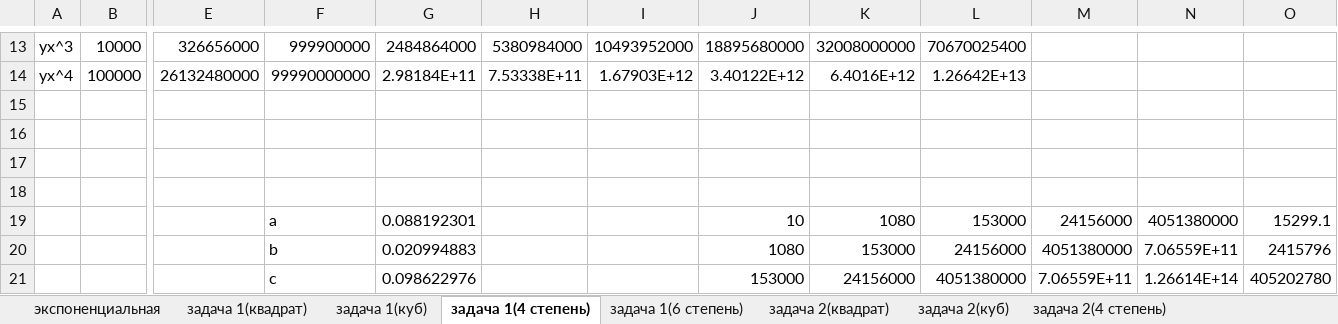
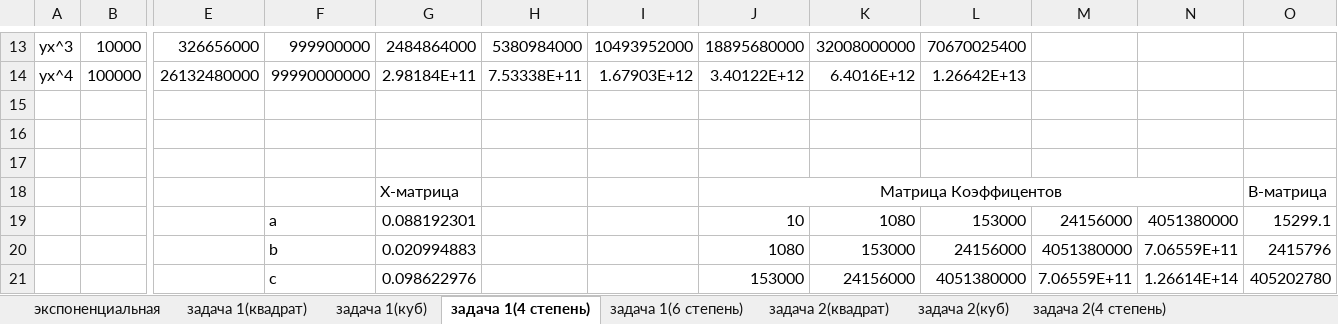
Before and after one commit to s3ish1ro/informatics, an Excel workbook: 5 лаба номер 1 йоу.xlsx, sheet задача 1(4 степень), drawn as a sheet; only a part is shown, gaps mark what is left out; values as stored, in another font and other column widths than the file's, no borders; charts and pictures not drawn; rows hold the shown columns only; the diff names each change by its address in the sheet, - before the commit and + after, or states it on an @@ line.

```diff
--- a/5 лаба номер 1 йоу.xlsx (sheet задача 1(4 степень))
+++ b/5 лаба номер 1 йоу.xlsx (sheet задача 1(4 степень))
-row 18: (empty)
+row 18:  |  |  |  | X-матрица |  |  | Матрица Коэффицентов |  |  |  |  | B-матрица
+J18:N18 merged
```
Also changed, not shown: sheet экспоненциальная, sheet задача 2(7 степень), other sheet tabs, formulas that keep their value, charts or pictures.
